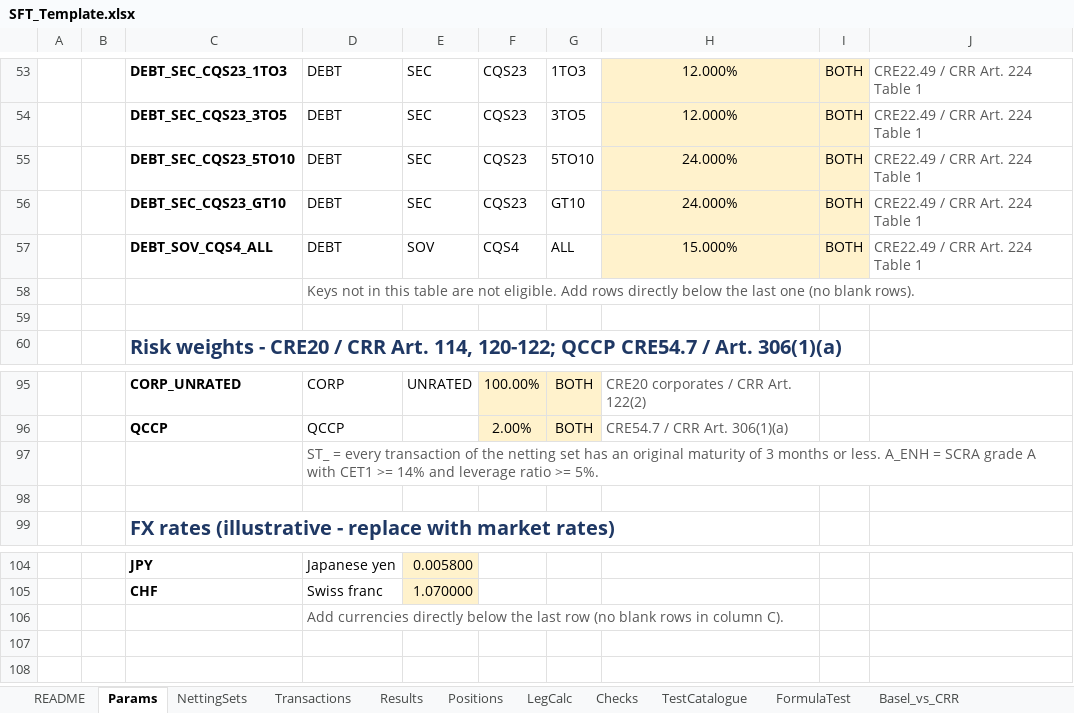
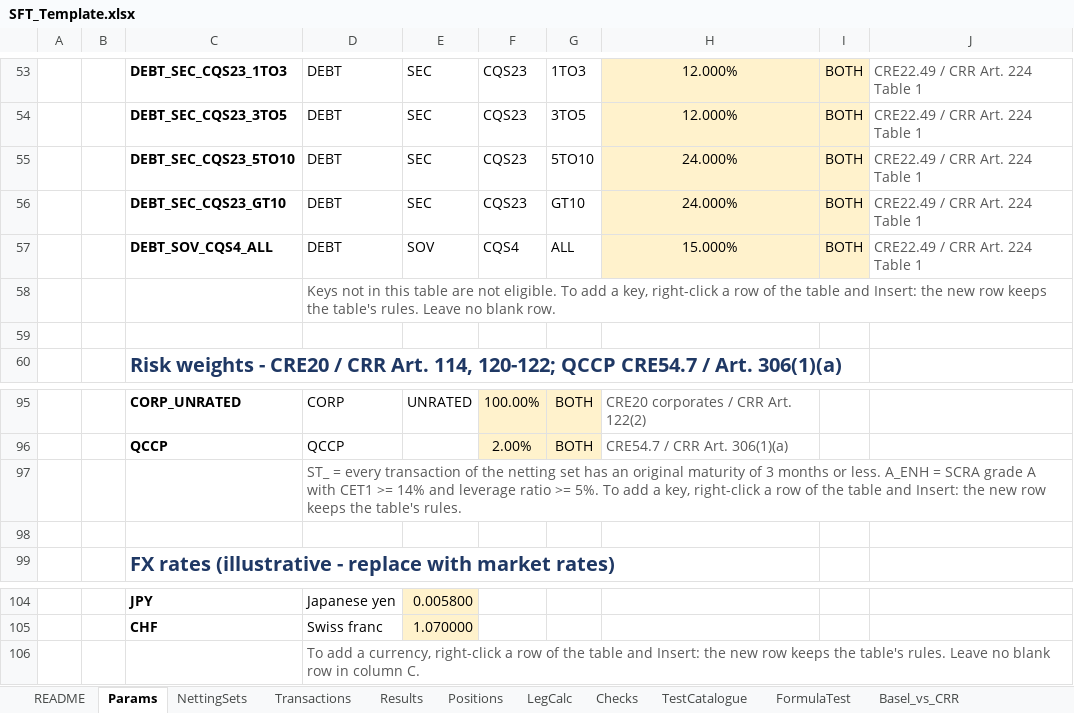
Before and after one commit to danielep71/K-SFTs, an Excel workbook: src/workbook/SFT_Template.xlsx, sheet Params, drawn as a sheet; only a part is shown, gaps mark what is left out; values as stored, in another font and other column widths than the file's, no borders; the diff names each change by its address in the sheet, - before the commit and + after, or states it on an @@ line.

```diff
--- a/src/workbook/SFT_Template.xlsx (sheet Params)
+++ b/src/workbook/SFT_Template.xlsx (sheet Params)
-D58: …not eligible. Add rows directly below the last one (no blank rows).
+D58: …not eligible. To add a key, right-click a row of the table and Insert: the new row keeps the table's rules. Leave no blank row.
-D97: …>= 5%.
+D97: …>= 5%. To add a key, right-click a row of the table and Insert: the new row keeps the table's rules.
-D106: Add currencies directly below the last row (no blank rows in column C).
+D106: To add a currency, right-click a row of the table and Insert: the new row keeps the table's rules. Leave no blank row in column C.
```
Also changed, not shown: sheet README, 3 other files.
